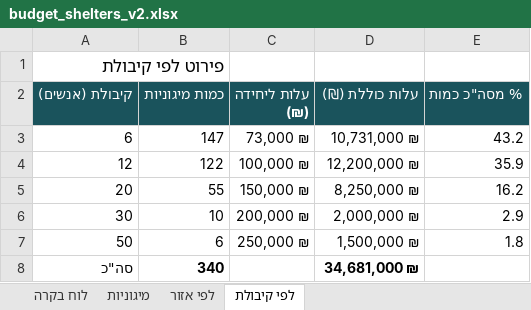
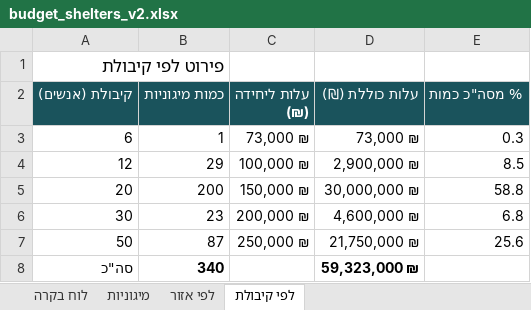
Before and after one commit to eranto/shelter_placement, an Excel workbook: budget_shelters_v2.xlsx, sheet לפי קיבולת, drawn as a sheet; values as stored, in another font and other column widths than the file's, no borders; the diff names each change by its address in the sheet, - before the commit and + after, or states it on an @@ line.

```diff
--- a/budget_shelters_v2.xlsx (sheet לפי קיבולת)
+++ b/budget_shelters_v2.xlsx (sheet לפי קיבולת)
-B3 (כמות מיגוניות): 147
+B3 (כמות מיגוניות): 1
-D3 (עלות כוללת (₪)): 10,731,000 ₪
+D3 (עלות כוללת (₪)): 73,000 ₪
-E3 (% מסה"כ כמות): 43.2
+E3 (% מסה"כ כמות): 0.3
-B4 (כמות מיגוניות): 122
+B4 (כמות מיגוניות): 29
-D4 (עלות כוללת (₪)): 12,200,000 ₪
+D4 (עלות כוללת (₪)): 2,900,000 ₪
-E4 (% מסה"כ כמות): 35.9
+E4 (% מסה"כ כמות): 8.5
-B5 (כמות מיגוניות): 55
+B5 (כמות מיגוניות): 200
-D5 (עלות כוללת (₪)): 8,250,000 ₪
+D5 (עלות כוללת (₪)): 30,000,000 ₪
-E5 (% מסה"כ כמות): 16.2
+E5 (% מסה"כ כמות): 58.8
-B6 (כמות מיגוניות): 10
+B6 (כמות מיגוניות): 23
-D6 (עלות כוללת (₪)): 2,000,000 ₪
+D6 (עלות כוללת (₪)): 4,600,000 ₪
-E6 (% מסה"כ כמות): 2.9
+E6 (% מסה"כ כמות): 6.8
-B7 (כמות מיגוניות): 6
+B7 (כמות מיגוניות): 87
-D7 (עלות כוללת (₪)): 1,500,000 ₪
+D7 (עלות כוללת (₪)): 21,750,000 ₪
-E7 (% מסה"כ כמות): 1.8
+E7 (% מסה"כ כמות): 25.6
-D8 (עלות כוללת (₪)): 34,681,000 ₪
+D8 (עלות כוללת (₪)): 59,323,000 ₪
```
Also changed, not shown: sheet מיגוניות, sheet לפי אזור, sheet לוח בקרה, 6 other files.
